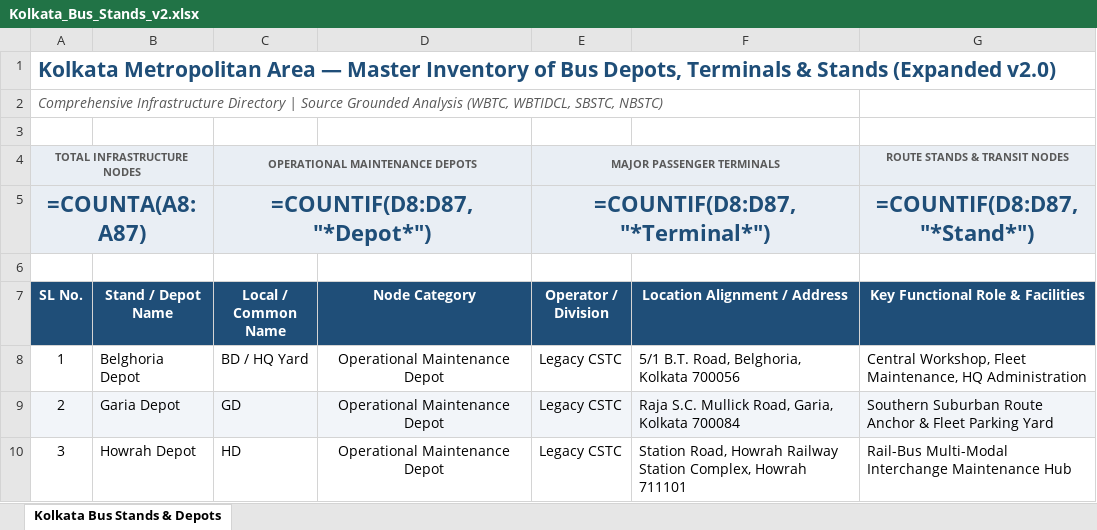
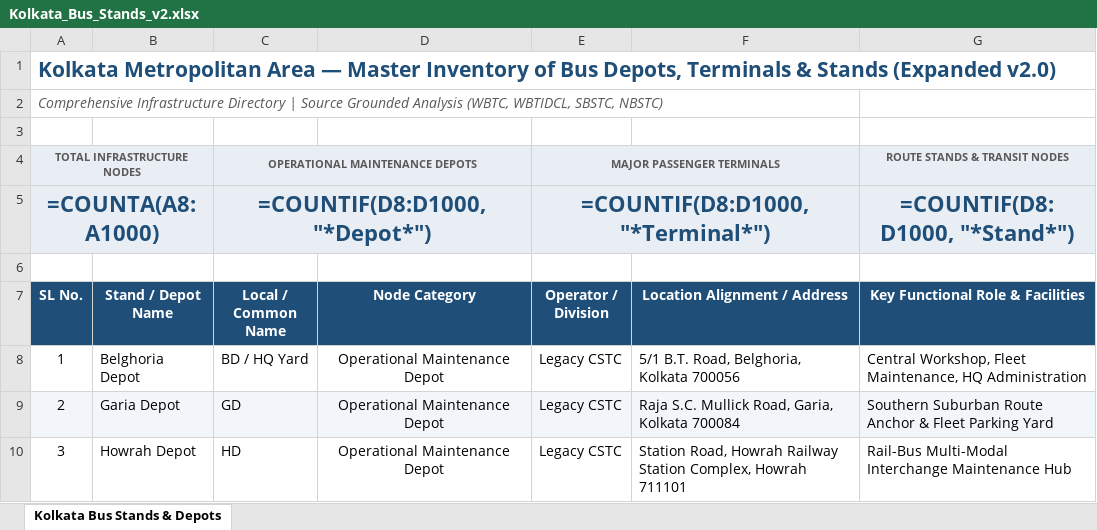
Before and after one commit to Subhajitde5000/find-your-bus, an Excel workbook: data/Kolkata_Bus_Stands_v2.xlsx, sheet Kolkata Bus Stands & Depots, drawn as a sheet; only a part is shown; values as stored, in another font and other column widths than the file's, no borders; formulas without a stored value are shown as written; the diff covers the shown part only; the diff names each change by its address in the sheet, - before the commit and + after, or states it on an @@ line.

Commit message:
Add missing bus stands and private/govt bus routes to Excel directories
- Cross-checked both workbooks: every route terminal/via place vs the
  stands sheet, and both against published WBTC/private route lists
- Stands: 134 -> 193 (official WBTIDCL terminals + route termini)
- Routes: 160 -> 466 (missing WBTC, 200-series, DN/SD/KB, minibus,
  RT/M/MM/MN and blue-yellow private routes with published terminals
  and via stops; timetable/fleet/registrations left blank where not
  verifiable - no invented data)
- Fixed stale summary formulas and restored Master Index sheet links
- Added data/MISSING_DATA_AUDIT.md documenting additions, matched
  terminal variants, per-route fleet/registration gaps and number
  conflicts for transport office verification
- Excel only: website data file not regenerated

Co-authored-by: arena-agent <297053741+arena-agent@users.noreply.github.com>

```diff
--- a/data/Kolkata_Bus_Stands_v2.xlsx (sheet Kolkata Bus Stands & Depots)
+++ b/data/Kolkata_Bus_Stands_v2.xlsx (sheet Kolkata Bus Stands & Depots)
@@ column A (SL No.) renumbered in row 5 @@
-C5 (Local / Common Name): =COUNTIF(D8:D87, "*Depot*")
+C5 (Local / Common Name): =COUNTIF(D8:D1000, "*Depot*")
-E5 (Operator / Division): =COUNTIF(D8:D87, "*Terminal*")
+E5 (Operator / Division): =COUNTIF(D8:D1000, "*Terminal*")
-G5 (Key Functional Role & Facilities): =COUNTIF(D8:D87, "*Stand*")
+G5 (Key Functional Role & Facilities): =COUNTIF(D8:D1000, "*Stand*")
```
Also changed, not shown: 59 added rows elsewhere in this sheet, 2 other files.
